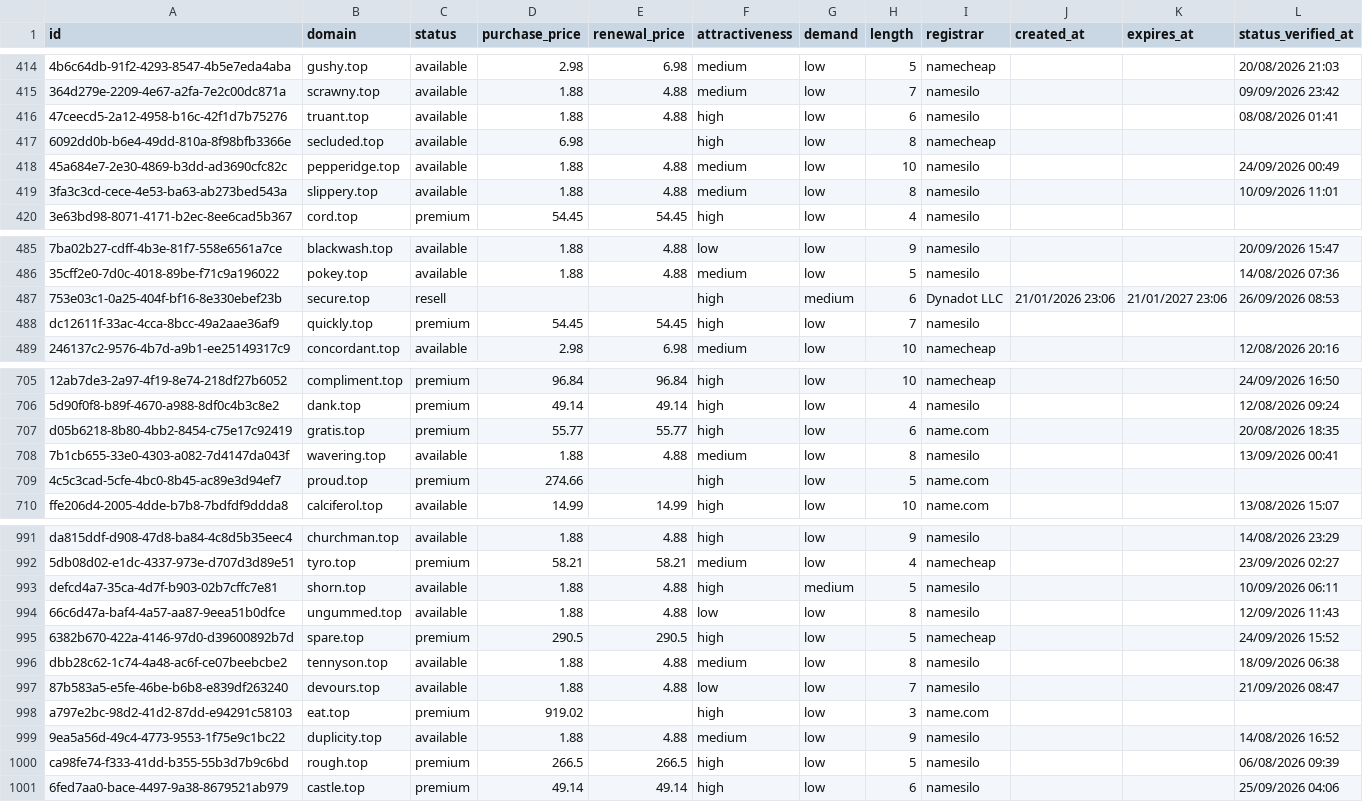
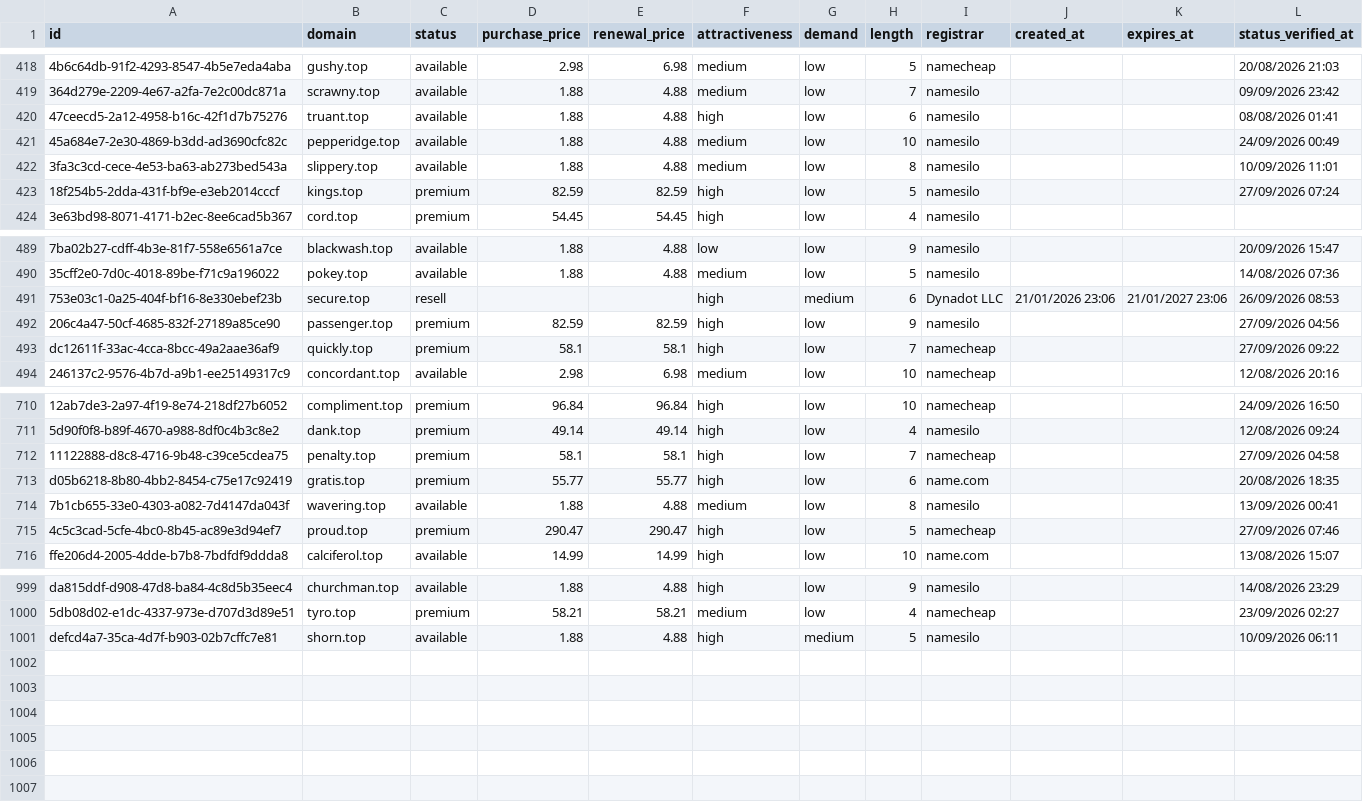
Before and after one commit to UniqueDomains/top-oneword-domains, a CSV file: top.csv, drawn as a sheet; only a part is shown, gaps mark what is left out; removed rows and columns are numbered as before the commit, all else as after; the diff covers the shown part only; the diff names each change by its address in the sheet, - before the commit and + after, or states it on an @@ line.

Commit message:
Domains update

```diff
--- a/top.csv
+++ b/top.csv
-row 417: 6092dd0b-b6e4-49dd-810a-8f98bfb3366e | secluded.top | available | 6.98 |  | high | low | 8 | namecheap
+row 423: 18f254b5-2dda-431f-bf9e-e3eb2014cccf | kings.top | premium | 82.59 | 82.59 | high | low | 5 | namesilo |  |  | 27/09/2026 07:24
+row 492: 206c4a47-50cf-4685-832f-27189a85ce90 | passenger.top | premium | 82.59 | 82.59 | high | low | 9 | namesilo |  |  | 27/09/2026 04:56
-D493 (purchase_price): 54.45
+D493 (purchase_price): 58.1
-E493 (renewal_price): 54.45
+E493 (renewal_price): 58.1
-I493 (registrar): namesilo
+I493 (registrar): namecheap
-L493 (status_verified_at): (empty)
+L493 (status_verified_at): 27/09/2026 09:22
+row 712: 11122888-d8c8-4716-9b48-c39ce5cdea75 | penalty.top | premium | 58.1 | 58.1 | high | low | 7 | namecheap |  |  | 27/09/2026 04:58
-D715 (purchase_price): 274.66
+D715 (purchase_price): 290.47
-E715 (renewal_price): (empty)
+E715 (renewal_price): 290.47
-I715 (registrar): name.com
+I715 (registrar): namecheap
-L715 (status_verified_at): (empty)
+L715 (status_verified_at): 27/09/2026 07:46
-row 994: 66c6d47a-baf4-4a57-aa87-9eea51b0dfce | ungummed.top | available | 1.88 | 4.88 | low | low | 8 | namesilo |  |  | 12/09/2026 11:43
-row 995: 6382b670-422a-4146-97d0-d39600892b7d | spare.top | premium | 290.5 | 290.5 | high | low | 5 | namecheap |  |  | 24/09/2026 15:52
-row 996: dbb28c62-1c74-4a48-ac6f-ce07beebcbe2 | tennyson.top | available | 1.88 | 4.88 | medium | low | 8 | namesilo |  |  | 18/09/2026 06:38
-row 997: 87b583a5-e5fe-46be-b6b8-e839df263240 | devours.top | available | 1.88 | 4.88 | low | low | 7 | namesilo |  |  | 21/09/2026 08:47
-row 998: a797e2bc-98d2-41d2-87dd-e94291c58103 | eat.top | premium | 919.02 |  | high | low | 3 | name.com
-row 999: 9ea5a56d-49c4-4773-9553-1f75e9c1bc22 | duplicity.top | available | 1.88 | 4.88 | medium | low | 9 | namesilo |  |  | 14/08/2026 16:52
-row 1000: ca98fe74-f333-41dd-b355-55b3d7b9c6bd | rough.top | premium | 266.5 | 266.5 | high | low | 5 | namesilo |  |  | 06/08/2026 09:39
-row 1001: 6fed7aa0-bace-4497-9a38-8679521ab979 | castle.top | premium | 49.14 | 49.14 | high | low | 6 | namesilo |  |  | 25/09/2026 04:06
```
Also changed, not shown: 6 added rows and 15 edited cells elsewhere in this file, 3 other files.
